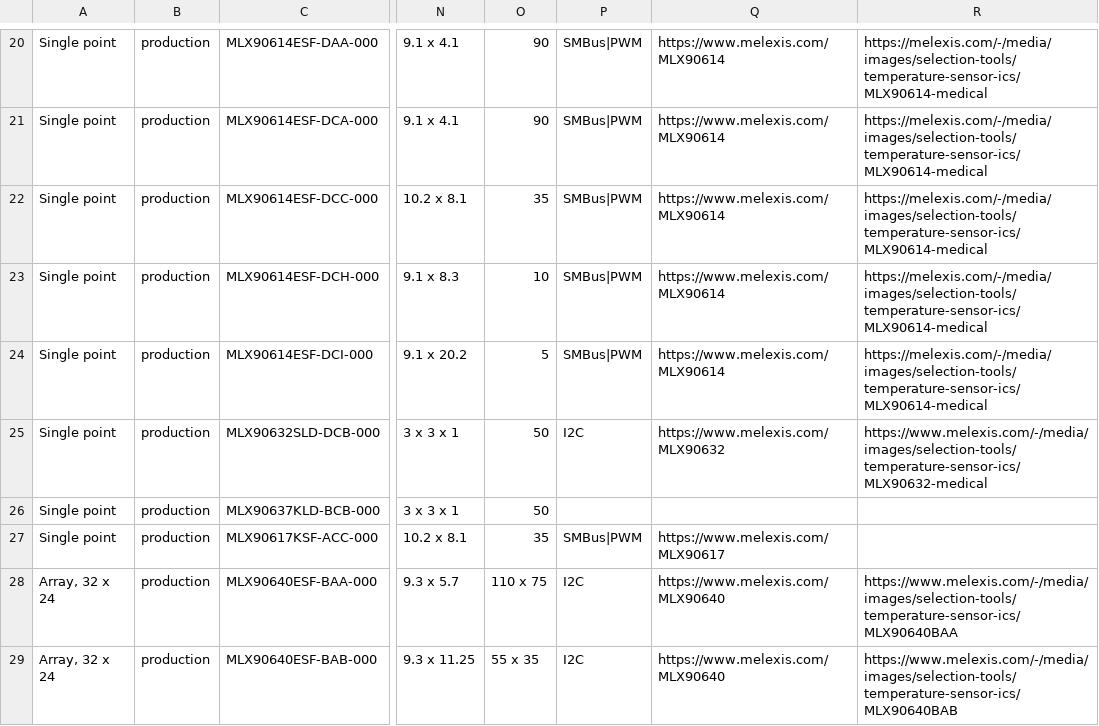
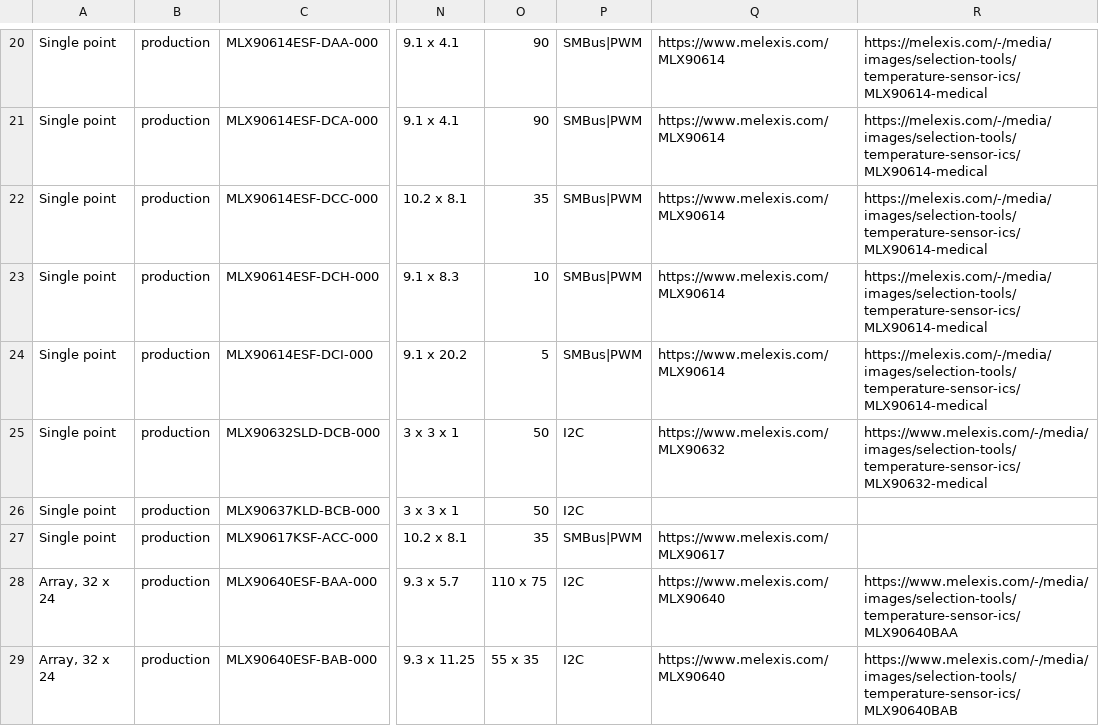
Before and after one commit to MelexisBC/Wizard--Temperature-Sensor-ICs-Data, a CSV file: Temperature-Sensor-ICs-Wizard-Data.csv, drawn as a sheet; only a part is shown, gaps mark what is left out; the diff names each change by its address in the sheet, - before the commit and + after, or states it on an @@ line.

Commit message:
Wizard - Temperature sensor ICs - Google sheet updated

```diff
--- a/Temperature-Sensor-ICs-Wizard-Data.csv
+++ b/Temperature-Sensor-ICs-Wizard-Data.csv
-P26: (empty)
+P26: I2C
```
